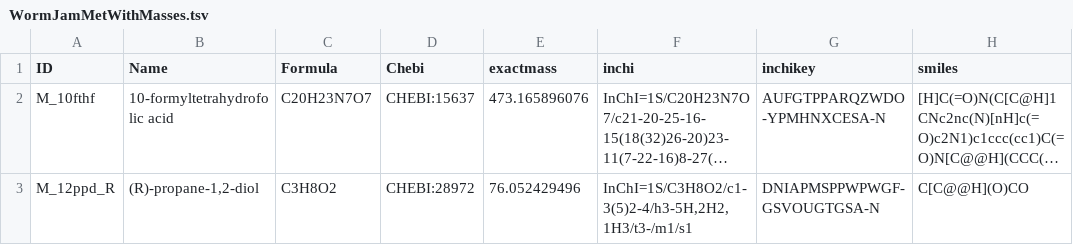
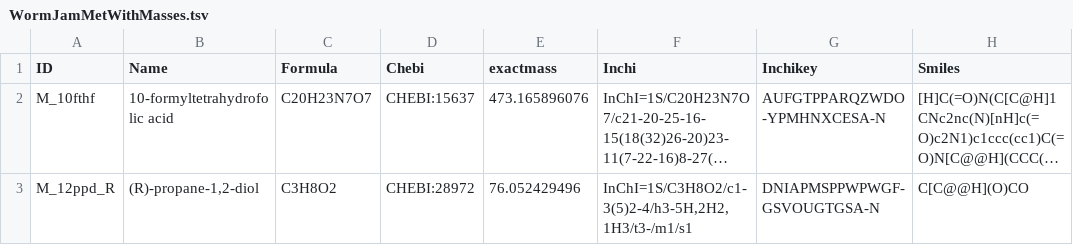
Before and after one commit to MetClassNet/MetClassNetR, a TSV file: inst/extdata/MTBLS1586/Metabolomics2NetworksData/WormJamMetWithMasses.tsv, drawn as a sheet; only a part is shown; long unchanged cells end in …; the diff names each change by its address in the sheet, - before the commit and + after, or states it on an @@ line.

Commit message:
Minor Change, big letter start of new columns.

```diff
--- a/inst/extdata/MTBLS1586/Metabolomics2NetworksData/WormJamMetWithMasses.tsv
+++ b/inst/extdata/MTBLS1586/Metabolomics2NetworksData/WormJamMetWithMasses.tsv
-F1: inchi
+F1: Inchi
-G1: inchikey
+G1: Inchikey
-H1: smiles
+H1: Smiles
```
Also changed, not shown: 1 other file.
